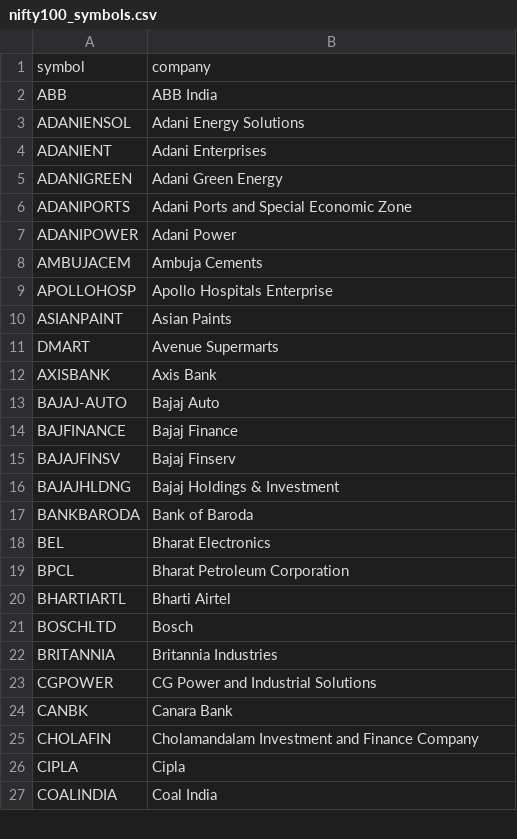
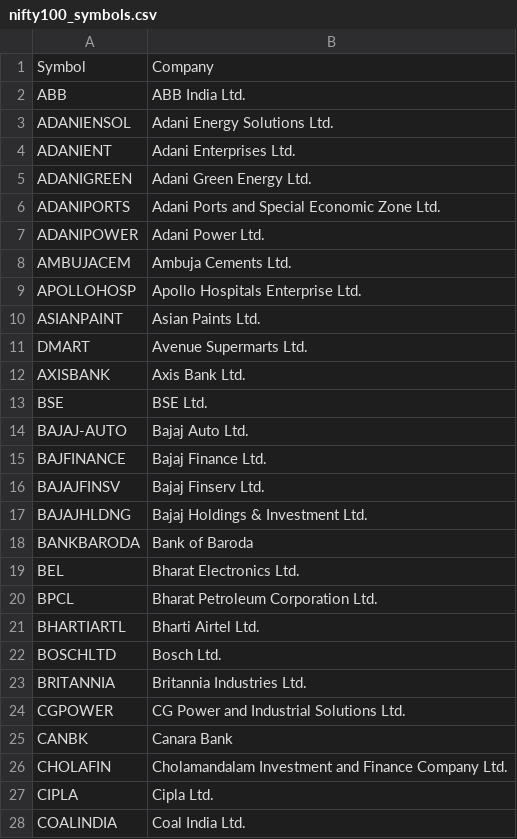
Before and after one commit to anoop2j/nifty100-screener, a CSV file: nifty100_symbols.csv, drawn as a sheet; only a part is shown; the diff covers the shown part only.

Commit message:
Add 'Ltd.' to company names in nifty100_symbols.csv
Updated company names to include 'Ltd.' for consistency.

```diff
--- a/nifty100_symbols.csv
+++ b/nifty100_symbols.csv
@@ -1,27 +1,28 @@
-symbol,company
-ABB,ABB India
-ADANIENSOL,Adani Energy Solutions
-ADANIENT,Adani Enterprises
-ADANIGREEN,Adani Green Energy
-ADANIPORTS,Adani Ports and Special Economic Zone
-ADANIPOWER,Adani Power
-AMBUJACEM,Ambuja Cements
-APOLLOHOSP,Apollo Hospitals Enterprise
-ASIANPAINT,Asian Paints
-DMART,Avenue Supermarts
-AXISBANK,Axis Bank
-BAJAJ-AUTO,Bajaj Auto
-BAJFINANCE,Bajaj Finance
-BAJAJFINSV,Bajaj Finserv
-BAJAJHLDNG,Bajaj Holdings & Investment
+Symbol,Company
+ABB,ABB India Ltd.
+ADANIENSOL,Adani Energy Solutions Ltd.
+ADANIENT,Adani Enterprises Ltd.
+ADANIGREEN,Adani Green Energy Ltd.
+ADANIPORTS,Adani Ports and Special Economic Zone Ltd.
+ADANIPOWER,Adani Power Ltd.
+AMBUJACEM,Ambuja Cements Ltd.
+APOLLOHOSP,Apollo Hospitals Enterprise Ltd.
+ASIANPAINT,Asian Paints Ltd.
+DMART,Avenue Supermarts Ltd.
+AXISBANK,Axis Bank Ltd.
+BSE,BSE Ltd.
+BAJAJ-AUTO,Bajaj Auto Ltd.
+BAJFINANCE,Bajaj Finance Ltd.
+BAJAJFINSV,Bajaj Finserv Ltd.
+BAJAJHLDNG,Bajaj Holdings & Investment Ltd.
 BANKBARODA,Bank of Baroda
-BEL,Bharat Electronics
-BPCL,Bharat Petroleum Corporation
-BHARTIARTL,Bharti Airtel
-BOSCHLTD,Bosch
-BRITANNIA,Britannia Industries
-CGPOWER,CG Power and Industrial Solutions
+BEL,Bharat Electronics Ltd.
+BPCL,Bharat Petroleum Corporation Ltd.
+BHARTIARTL,Bharti Airtel Ltd.
+BOSCHLTD,Bosch Ltd.
+BRITANNIA,Britannia Industries Ltd.
+CGPOWER,CG Power and Industrial Solutions Ltd.
 CANBK,Canara Bank
-CHOLAFIN,Cholamandalam Investment and Finance Company
-CIPLA,Cipla
-COALINDIA,Coal India
+CHOLAFIN,Cholamandalam Investment and Finance Company Ltd.
+CIPLA,Cipla Ltd.
+COALINDIA,Coal India Ltd.
```
Also changed, not shown: 4 added rows, 5 removed rows and 66 edited cells elsewhere in this file.
